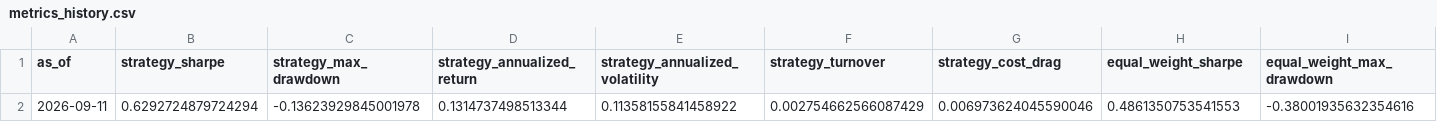
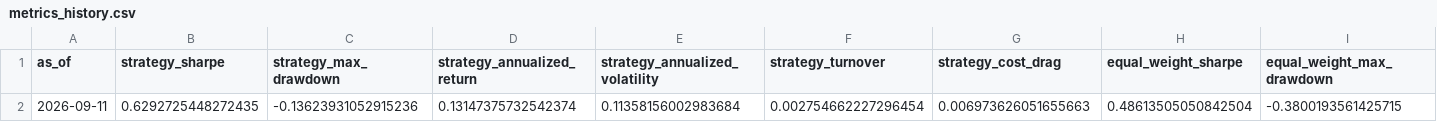
Before and after one commit to shrishaanth/Syntropy, a CSV file: data/outputs/history/metrics_history.csv, drawn as a sheet; only a part is shown; removed rows and columns are numbered as before the commit, all else as after; rows hold the shown columns only; the diff names each change by its address in the sheet, - before the commit and + after, or states it on an @@ line.

```diff
--- a/data/outputs/history/metrics_history.csv
+++ b/data/outputs/history/metrics_history.csv
-row 2: 2026-09-11 | 0.6292724879724294 | -0.13623929845001978 | 0.1314737498513344 | 0.11358155841458922 | 0.002754662566087429 | 0.006973624045590046 | 0.4861350753541553 | -0.38001935632354616
+row 2: 2026-09-11 | 0.6292725448272435 | -0.13623931052915236 | 0.13147375732542374 | 0.11358156002983684 | 0.002754662227296454 | 0.006973626051655663 | 0.48613505050842504 | -0.3800193561425715
```
Also changed, not shown: 3 other files.
